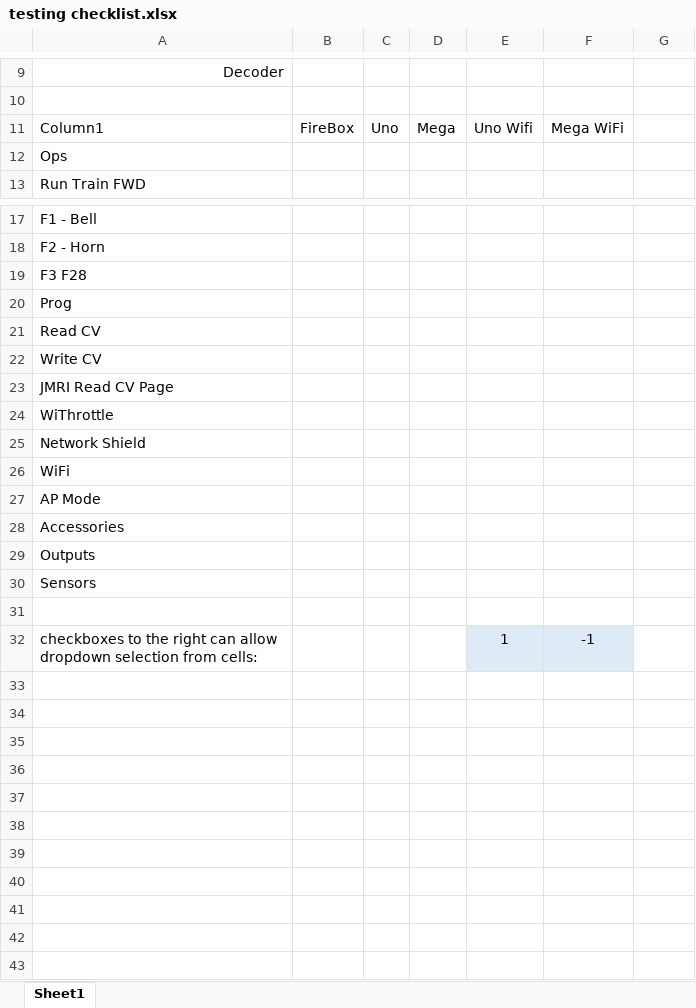
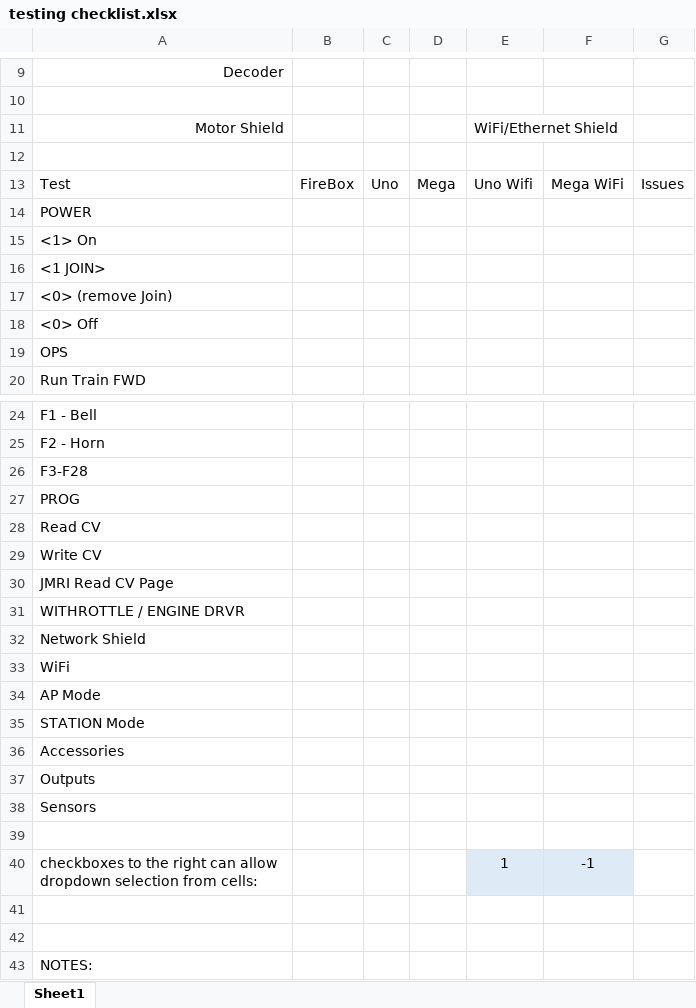
Before and after one commit to DCC-EX/Support-Doc, an Excel workbook: Testing/testing checklist.xlsx, sheet Sheet1, drawn as a sheet; only a part is shown, gaps mark what is left out; values as stored, in another font and other column widths than the file's, no borders; conditional formats and table styles not drawn; addresses are those after the commit; the diff names each change by its address in the sheet, - before the commit and + after, or states it on an @@ line.

Commit message:
Update testin checklist

```diff
--- a/Testing/testing checklist.xlsx (sheet Sheet1)
+++ b/Testing/testing checklist.xlsx (sheet Sheet1)
+row 11: Motor Shield |  |  |  | WiFi/Ethernet Shield
+row 12: (empty)
-A13: Column1
+A13: Test
-G13: (empty)
+G13: Issues
-A14: Ops
+A14: POWER
+row 15: <1> On
+row 16: <1 JOIN>
+row 17: <0> (remove Join)
+row 18: <0> Off
+row 19: OPS
-A26: F3 F28
+A26: F3-F28
-A27: Prog
+A27: PROG
-A31: WiThrottle
+A31: WITHROTTLE / ENGINE DRVR
+row 35: STATION Mode
+row 41: (empty)
+row 42: (empty)
+row 43: NOTES:
```
Also changed, not shown: 1 other file.
